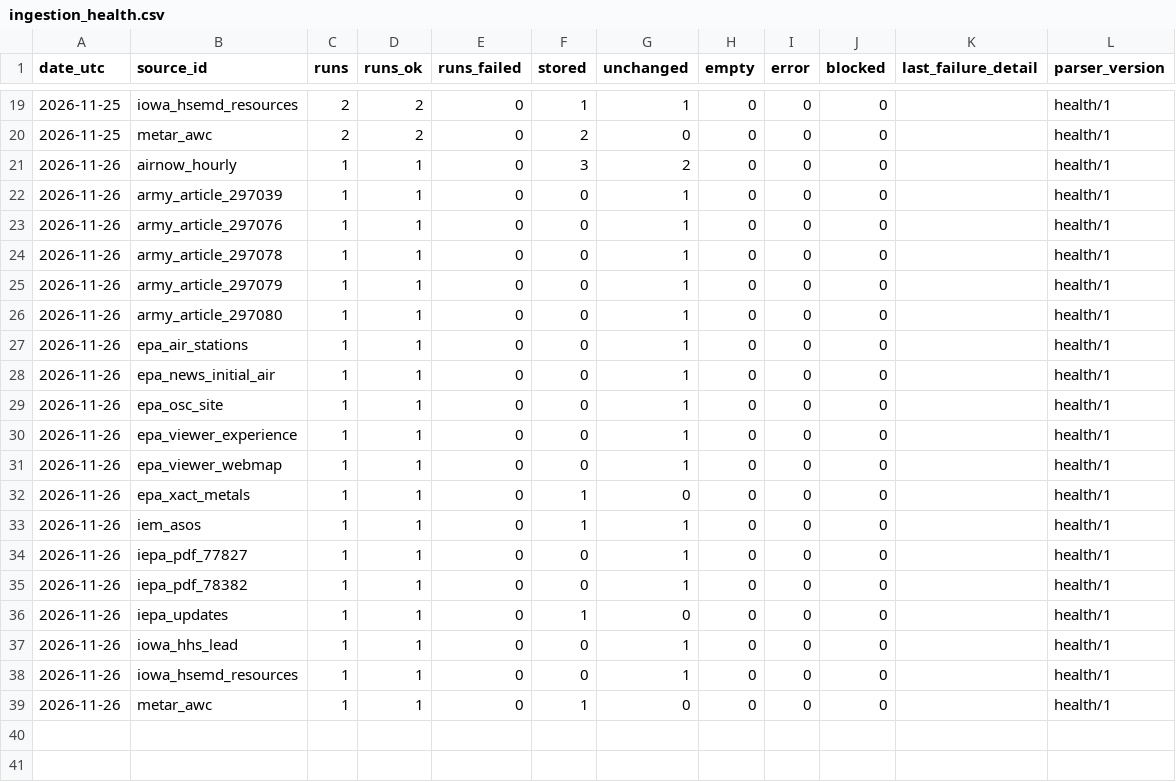
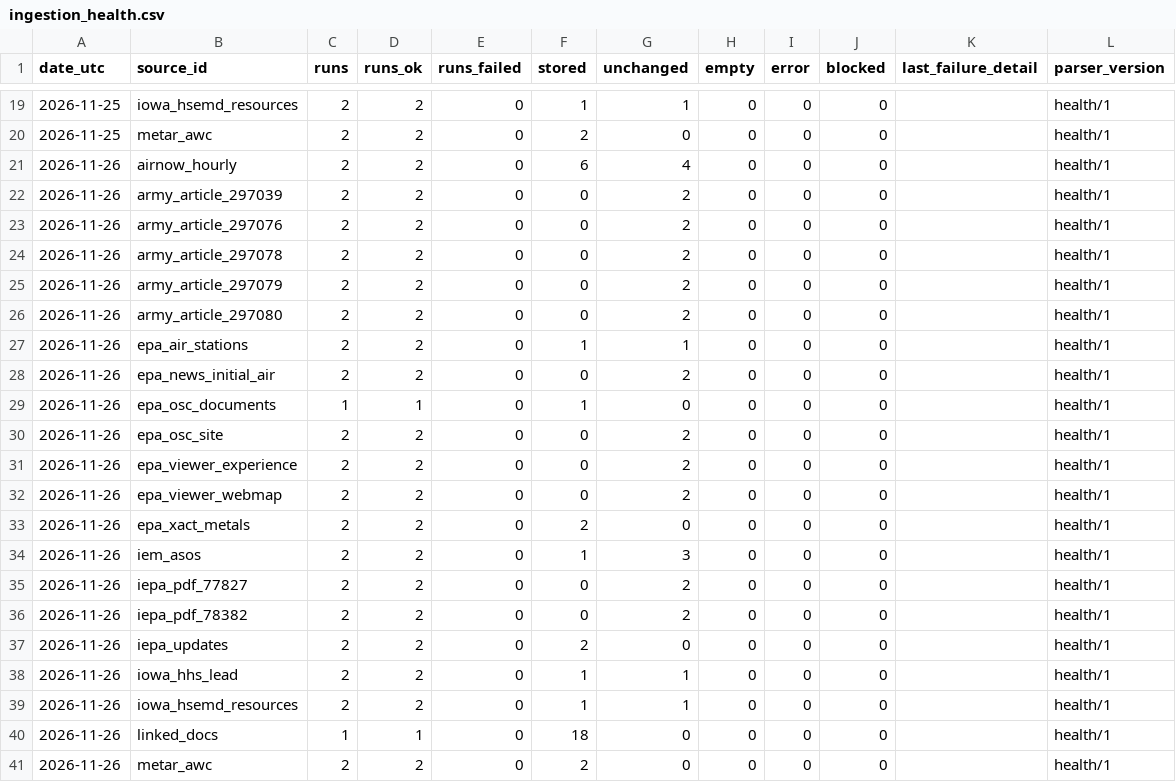
Before and after one commit to Hefrock/konis, a CSV file: data/curated/ingestion_health.csv, drawn as a sheet; only a part is shown, gaps mark what is left out.

```diff
--- a/data/curated/ingestion_health.csv
+++ b/data/curated/ingestion_health.csv
@@ -20,20 +20,22 @@ date_utc,source_id,runs,runs_ok,runs_failed,stored,unchanged,empty,error,blocked
 2026-11-25,metar_awc,2,2,0,2,0,0,0,0,,health/1
-2026-11-26,airnow_hourly,1,1,0,3,2,0,0,0,,health/1
-2026-11-26,army_article_297039,1,1,0,0,1,0,0,0,,health/1
-2026-11-26,army_article_297076,1,1,0,0,1,0,0,0,,health/1
-2026-11-26,army_article_297078,1,1,0,0,1,0,0,0,,health/1
-2026-11-26,army_article_297079,1,1,0,0,1,0,0,0,,health/1
-2026-11-26,army_article_297080,1,1,0,0,1,0,0,0,,health/1
-2026-11-26,epa_air_stations,1,1,0,0,1,0,0,0,,health/1
-2026-11-26,epa_news_initial_air,1,1,0,0,1,0,0,0,,health/1
-2026-11-26,epa_osc_site,1,1,0,0,1,0,0,0,,health/1
-2026-11-26,epa_viewer_experience,1,1,0,0,1,0,0,0,,health/1
-2026-11-26,epa_viewer_webmap,1,1,0,0,1,0,0,0,,health/1
-2026-11-26,epa_xact_metals,1,1,0,1,0,0,0,0,,health/1
-2026-11-26,iem_asos,1,1,0,1,1,0,0,0,,health/1
-2026-11-26,iepa_pdf_77827,1,1,0,0,1,0,0,0,,health/1
-2026-11-26,iepa_pdf_78382,1,1,0,0,1,0,0,0,,health/1
-2026-11-26,iepa_updates,1,1,0,1,0,0,0,0,,health/1
-2026-11-26,iowa_hhs_lead,1,1,0,0,1,0,0,0,,health/1
-2026-11-26,iowa_hsemd_resources,1,1,0,0,1,0,0,0,,health/1
-2026-11-26,metar_awc,1,1,0,1,0,0,0,0,,health/1
+2026-11-26,airnow_hourly,2,2,0,6,4,0,0,0,,health/1
+2026-11-26,army_article_297039,2,2,0,0,2,0,0,0,,health/1
+2026-11-26,army_article_297076,2,2,0,0,2,0,0,0,,health/1
+2026-11-26,army_article_297078,2,2,0,0,2,0,0,0,,health/1
+2026-11-26,army_article_297079,2,2,0,0,2,0,0,0,,health/1
+2026-11-26,army_article_297080,2,2,0,0,2,0,0,0,,health/1
+2026-11-26,epa_air_stations,2,2,0,1,1,0,0,0,,health/1
+2026-11-26,epa_news_initial_air,2,2,0,0,2,0,0,0,,health/1
+2026-11-26,epa_osc_documents,1,1,0,1,0,0,0,0,,health/1
+2026-11-26,epa_osc_site,2,2,0,0,2,0,0,0,,health/1
+2026-11-26,epa_viewer_experience,2,2,0,0,2,0,0,0,,health/1
+2026-11-26,epa_viewer_webmap,2,2,0,0,2,0,0,0,,health/1
+2026-11-26,epa_xact_metals,2,2,0,2,0,0,0,0,,health/1
+2026-11-26,iem_asos,2,2,0,1,3,0,0,0,,health/1
+2026-11-26,iepa_pdf_77827,2,2,0,0,2,0,0,0,,health/1
+2026-11-26,iepa_pdf_78382,2,2,0,0,2,0,0,0,,health/1
+2026-11-26,iepa_updates,2,2,0,2,0,0,0,0,,health/1
+2026-11-26,iowa_hhs_lead,2,2,0,1,1,0,0,0,,health/1
+2026-11-26,iowa_hsemd_resources,2,2,0,1,1,0,0,0,,health/1
+2026-11-26,linked_docs,1,1,0,18,0,0,0,0,,health/1
+2026-11-26,metar_awc,2,2,0,2,0,0,0,0,,health/1
```
Also changed, not shown: data/curated/xact_lead.csv, 1 other file.
